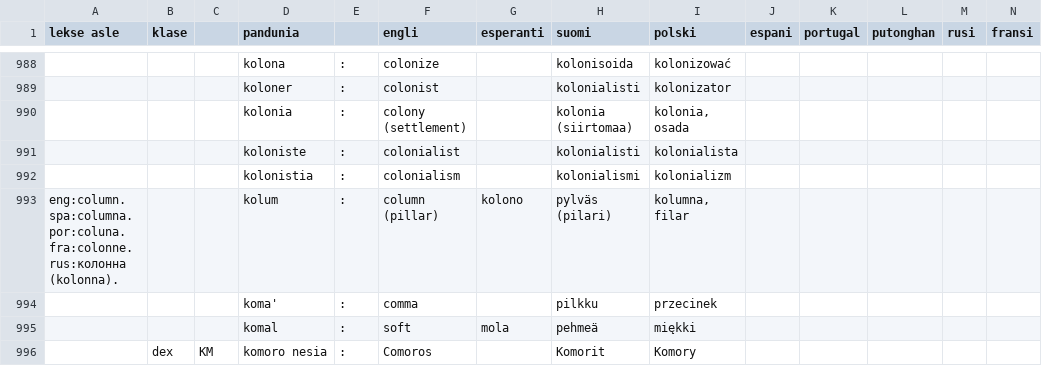
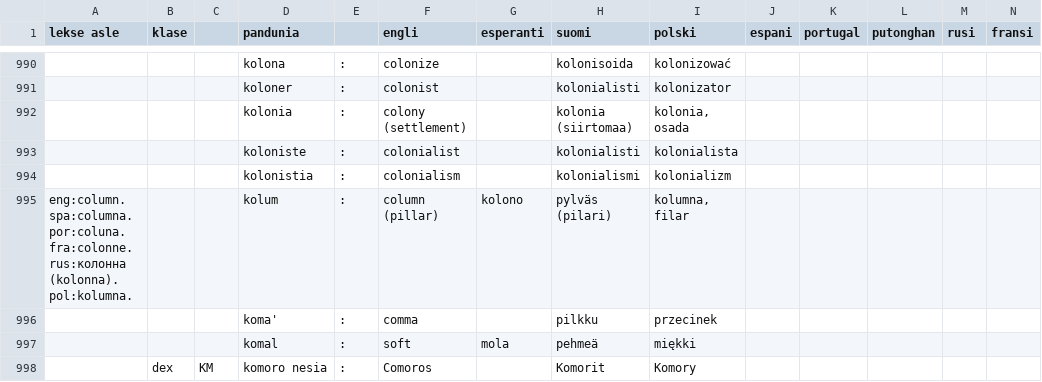
Before and after one commit to barumau/pandunia, a TSV file: pandunia-lekse.tsv, drawn as a sheet; only a part is shown, gaps mark what is left out; addresses are those after the commit; the diff covers the shown part only; the diff names each change by its address in the sheet, - before the commit and + after, or states it on an @@ line.

```diff
--- a/pandunia-lekse.tsv
+++ b/pandunia-lekse.tsv
-A995 (lekse asle): …rus:колонна (kolonna).
+A995 (lekse asle): …rus:колонна (kolonna). pol:kolumna.
```
Also changed, not shown: 5 added rows, 2 removed rows and 35 edited cells elsewhere in this file, 12 other files.
